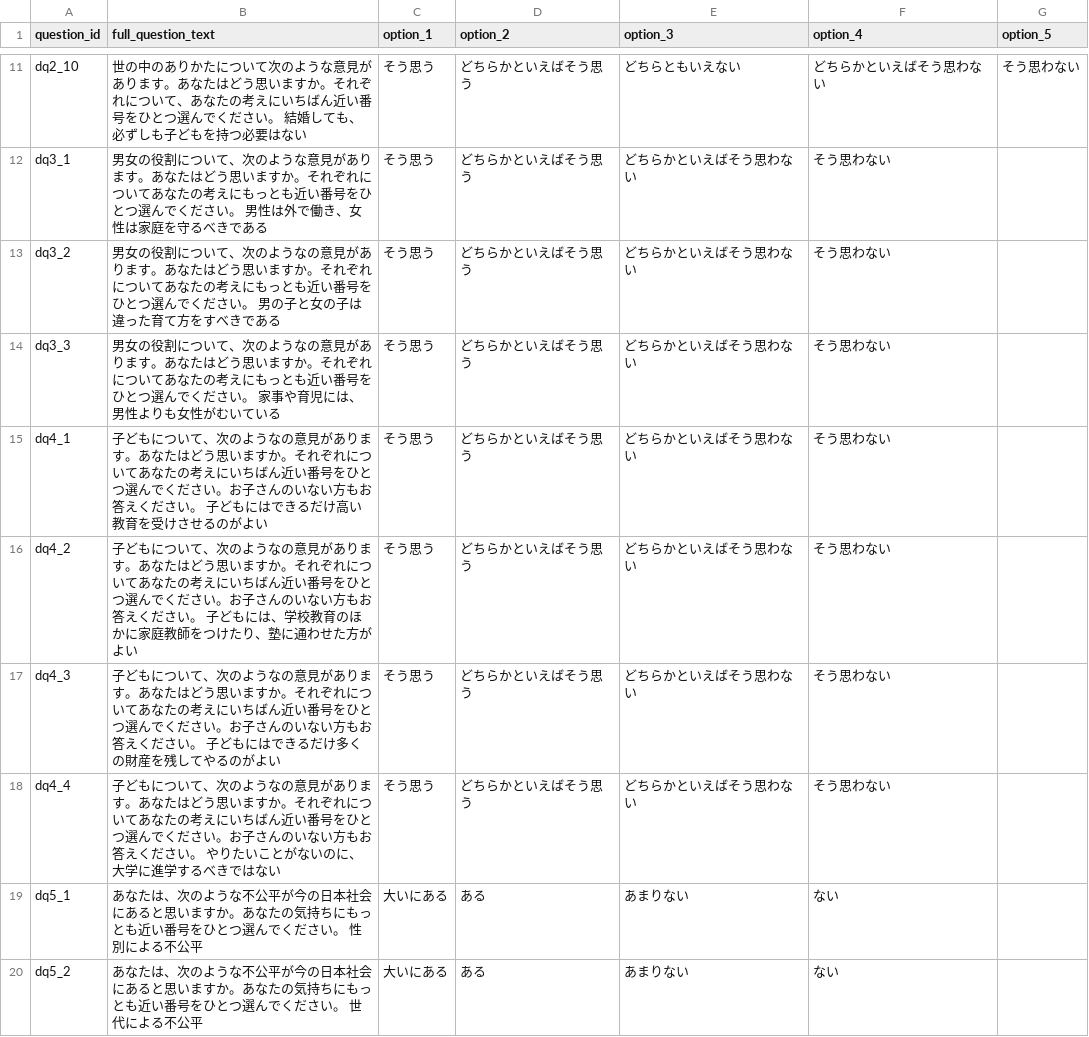
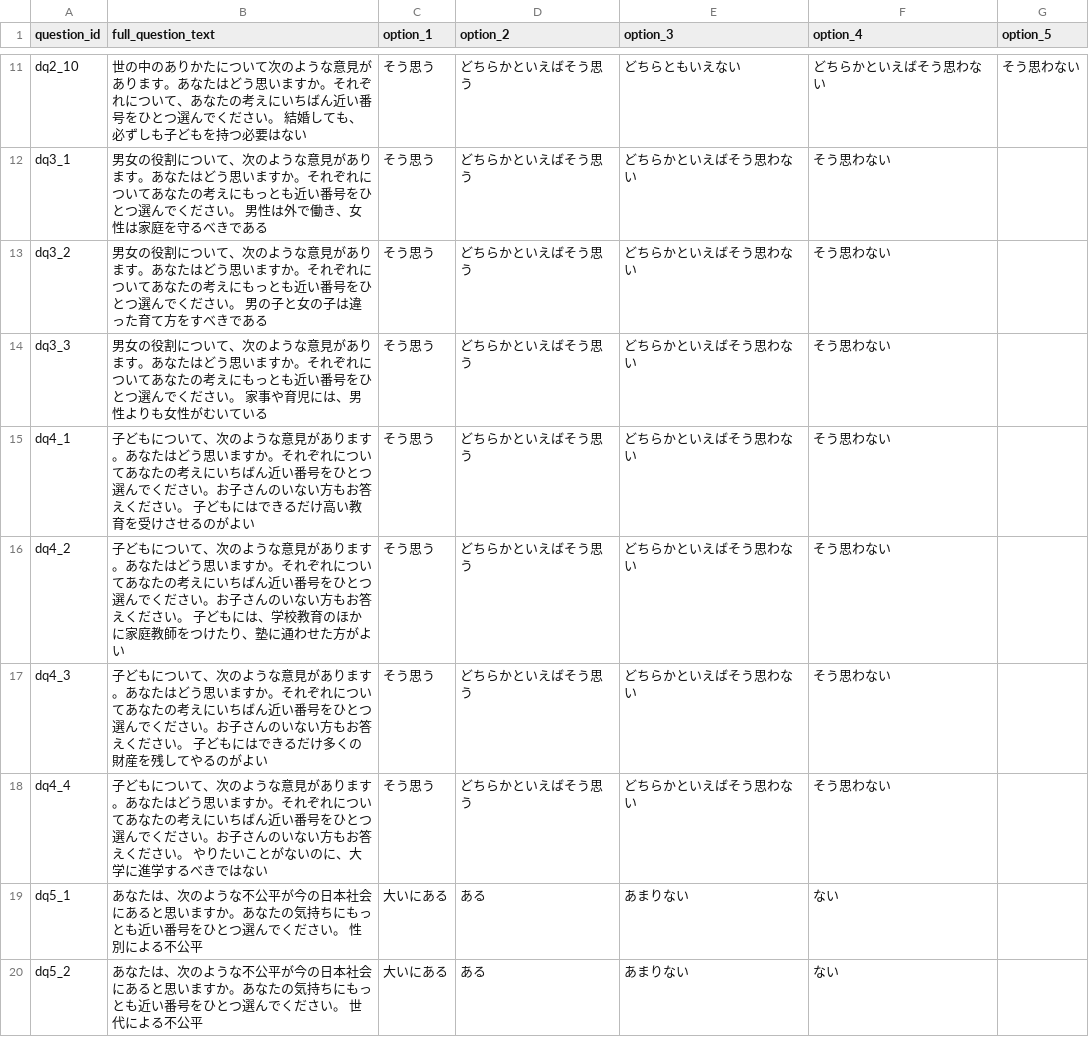
Before and after one commit to bp22029/SurveySimulator, a CSV file: data/ssm2015.csv, drawn as a sheet; only a part is shown, gaps mark what is left out.

```diff
--- a/data/ssm2015.csv
+++ b/data/ssm2015.csv
@@ -12,8 +12,8 @@ dq2_10,世の中のありかたについて次のような意見があります
 dq3_1,男女の役割について、次のような意見があります。あなたはどう思いますか。それぞれについてあなたの考えにもっとも近い番号をひとつ選んでください。 男性は外で働き、女性は家庭を守るべきである,そう思う,どちらかといえばそう思う,どちらかといえばそう思わない,そう思わない,
-dq3_2,男女の役割について、次のようなの意見があります。あなたはどう思いますか。それぞれについてあなたの考えにもっとも近い番号をひとつ選んでください。 男の子と女の子は違った育て方をすべきである,そう思う,どちらかといえばそう思う,どちらかといえばそう思わない,そう思わない,
-dq3_3,男女の役割について、次のようなの意見があります。あなたはどう思いますか。それぞれについてあなたの考えにもっとも近い番号をひとつ選んでください。 家事や育児には、男性よりも女性がむいている,そう思う,どちらかといえばそう思う,どちらかといえばそう思わない,そう思わない,
-dq4_1,子どもについて、次のようなの意見があります。あなたはどう思いますか。それぞれについてあなたの考えにいちばん近い番号をひとつ選んでください。お子さんのいない方もお答えください。 子どもにはできるだけ高い教育を受けさせるのがよい,そう思う,どちらかといえばそう思う,どちらかといえばそう思わない,そう思わない,
-dq4_2,子どもについて、次のようなの意見があります。あなたはどう思いますか。それぞれについてあなたの考えにいちばん近い番号をひとつ選んでください。お子さんのいない方もお答えください。 子どもには、学校教育のほかに家庭教師をつけたり、塾に通わせた方がよい,そう思う,どちらかといえばそう思う,どちらかといえばそう思わない,そう思わない,
-dq4_3,子どもについて、次のようなの意見があります。あなたはどう思いますか。それぞれについてあなたの考えにいちばん近い番号をひとつ選んでください。お子さんのいない方もお答えください。 子どもにはできるだけ多くの財産を残してやるのがよい,そう思う,どちらかといえばそう思う,どちらかといえばそう思わない,そう思わない,
-dq4_4,子どもについて、次のようなの意見があります。あなたはどう思いますか。それぞれについてあなたの考えにいちばん近い番号をひとつ選んでください。お子さんのいない方もお答えください。 やりたいことがないのに、大学に進学するべきではない,そう思う,どちらかといえばそう思う,どちらかといえばそう思わない,そう思わない,
+dq3_2,男女の役割について、次のような意見があります。あなたはどう思いますか。それぞれについてあなたの考えにもっとも近い番号をひとつ選んでください。 男の子と女の子は違った育て方をすべきである,そう思う,どちらかといえばそう思う,どちらかといえばそう思わない,そう思わない,
+dq3_3,男女の役割について、次のような意見があります。あなたはどう思いますか。それぞれについてあなたの考えにもっとも近い番号をひとつ選んでください。 家事や育児には、男性よりも女性がむいている,そう思う,どちらかといえばそう思う,どちらかといえばそう思わない,そう思わない,
+dq4_1,子どもについて、次のような意見があります。あなたはどう思いますか。それぞれについてあなたの考えにいちばん近い番号をひとつ選んでください。お子さんのいない方もお答えください。 子どもにはできるだけ高い教育を受けさせるのがよい,そう思う,どちらかといえばそう思う,どちらかといえばそう思わない,そう思わない,
+dq4_2,子どもについて、次のような意見があります。あなたはどう思いますか。それぞれについてあなたの考えにいちばん近い番号をひとつ選んでください。お子さんのいない方もお答えください。 子どもには、学校教育のほかに家庭教師をつけたり、塾に通わせた方がよい,そう思う,どちらかといえばそう思う,どちらかといえばそう思わない,そう思わない,
+dq4_3,子どもについて、次のような意見があります。あなたはどう思いますか。それぞれについてあなたの考えにいちばん近い番号をひとつ選んでください。お子さんのいない方もお答えください。 子どもにはできるだけ多くの財産を残してやるのがよい,そう思う,どちらかといえばそう思う,どちらかといえばそう思わない,そう思わない,
+dq4_4,子どもについて、次のような意見があります。あなたはどう思いますか。それぞれについてあなたの考えにいちばん近い番号をひとつ選んでください。お子さんのいない方もお答えください。 やりたいことがないのに、大学に進学するべきではない,そう思う,どちらかといえばそう思う,どちらかといえばそう思わない,そう思わない,
 dq5_1,あなたは、次のような不公平が今の日本社会にあると思いますか。あなたの気持ちにもっとも近い番号をひとつ選んでください。 性別による不公平,大いにある,ある,あまりない,ない,
```
Also changed, not shown: results/individual_responses.csv, 10 other files.
